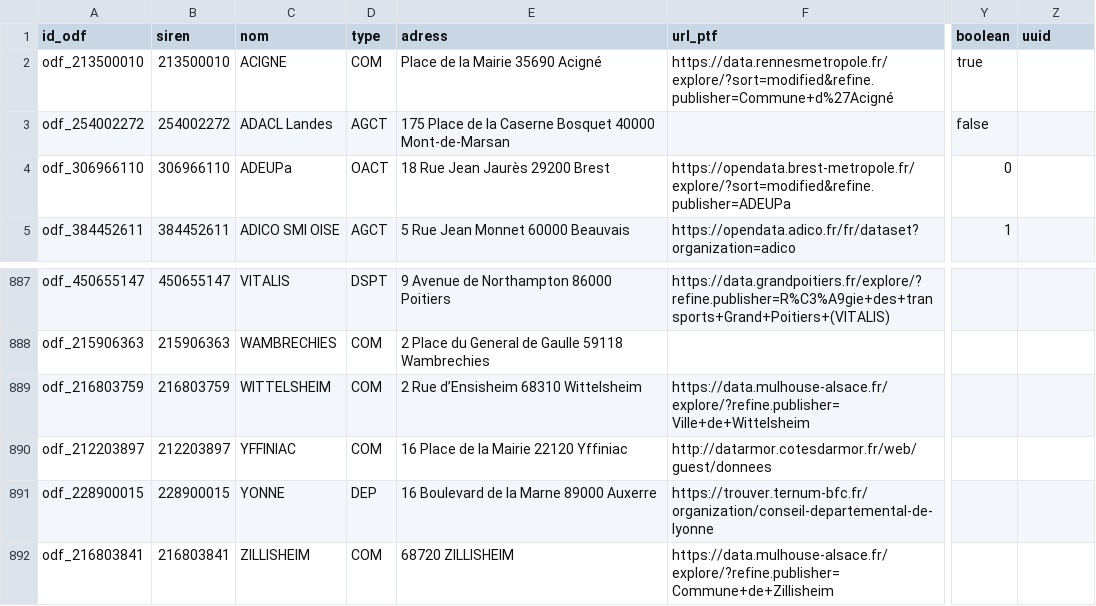
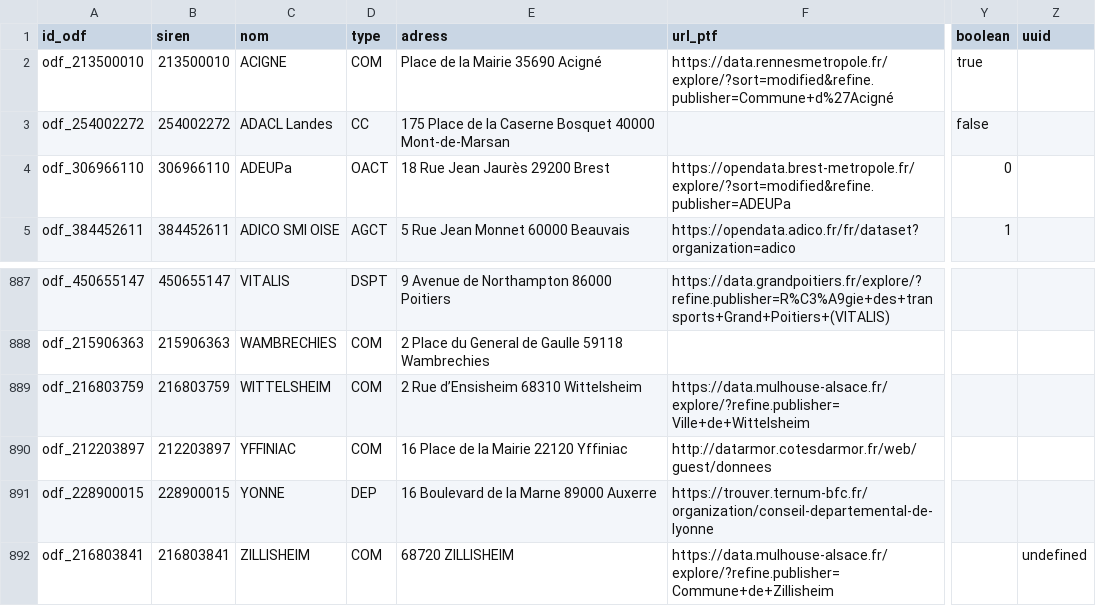
Before and after one commit to multi-coop/gitribute-content-test, a CSV file: data/csv/odf/ODF-Observatoire-apiviz_data-export_solidata-220425b-simplified.csv, drawn as a sheet; only a part is shown, gaps mark what is left out; the diff names each change by its address in the sheet, - before the commit and + after, or states it on an @@ line.

Commit message:
Commit on branch 'datami-2022-09-27-odf-observatoire-apiviz-data-export-solidata-220425b-simplified-csv-4a9f395a-dee2-41d0-91d6-5f4776c8076a' Date: 27/09/2022 Time: 16:57:54 ----
Contribution from:

```diff
--- a/data/csv/odf/ODF-Observatoire-apiviz_data-export_solidata-220425b-simplified.csv
+++ b/data/csv/odf/ODF-Observatoire-apiviz_data-export_solidata-220425b-simplified.csv
-D3 (type): AGCT
+D3 (type): CC
-Z892 (uuid): (empty)
+Z892 (uuid): undefined
```
